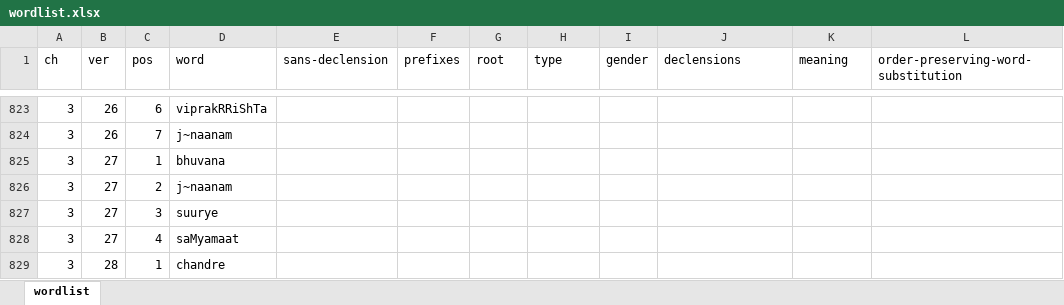
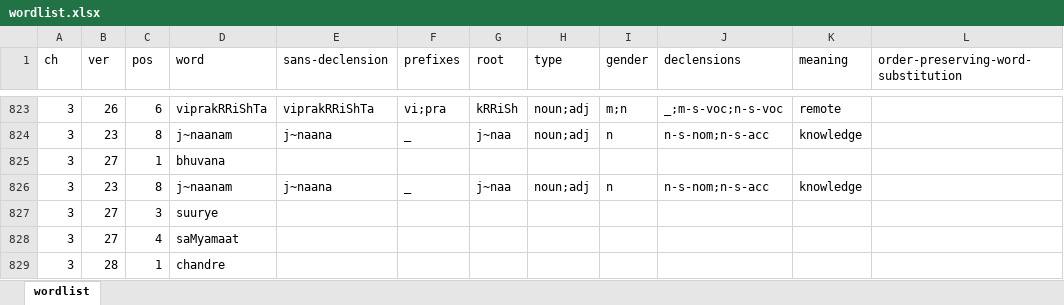
Before and after one commit to rajesh-krishnan/pys, an Excel workbook: wordlist.xlsx, sheet wordlist, drawn as a sheet; only a part is shown, gaps mark what is left out; values as stored, in another font and other column widths than the file's, no borders; removed rows and columns are numbered as before the commit, all else as after; the diff covers the shown part only; the diff names each change by its address in the sheet, - before the commit and + after, or states it on an @@ line.

```diff
--- a/wordlist.xlsx (sheet wordlist)
+++ b/wordlist.xlsx (sheet wordlist)
-E823 (sans-declension): (empty)
+E823 (sans-declension): viprakRRiShTa
-F823 (prefixes): (empty)
+F823 (prefixes): vi;pra
-G823 (root): (empty)
+G823 (root): kRRiSh
-H823 (type): (empty)
+H823 (type): noun;adj
-I823 (gender): (empty)
+I823 (gender): m;n
-J823 (declensions): (empty)
+J823 (declensions): _;m-s-voc;n-s-voc
-K823 (meaning): (empty)
+K823 (meaning): remote
-row 824: 3 | 26 | 7 | j~naanam
+row 824: 3 | 23 | 8 | j~naanam | j~naana | _ | j~naa | noun;adj | n | n-s-nom;n-s-acc | knowledge
-row 826: 3 | 27 | 2 | j~naanam
+row 826: 3 | 23 | 8 | j~naanam | j~naana | _ | j~naa | noun;adj | n | n-s-nom;n-s-acc | knowledge
```
Also changed, not shown: 88 edited cells elsewhere in this sheet, 1 other file.
